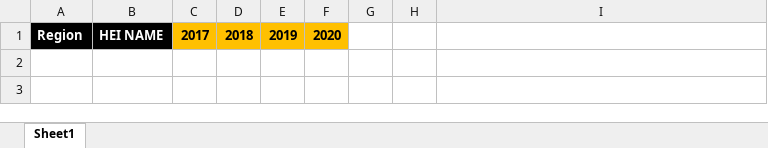
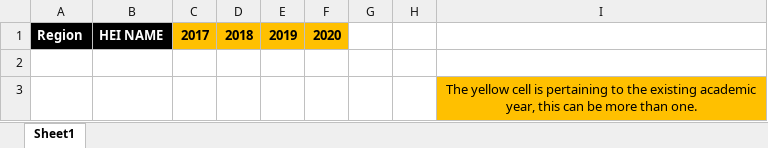
Before and after one commit to MrPartik/convo-analysis, an Excel workbook: public/templates/template_enrollment.xlsx, sheet Sheet1, drawn as a sheet; values as stored, in another font and other column widths than the file's, no borders; the diff names each change by its address in the sheet, - before the commit and + after, or states it on an @@ line.

```diff
--- a/public/templates/template_enrollment.xlsx (sheet Sheet1)
+++ b/public/templates/template_enrollment.xlsx (sheet Sheet1)
+row 2: (empty)
+row 3:  |  |  |  |  |  |  |  | The yellow cell is pertaining to the existing academic year, this can be more than one.
```
Also changed, not shown: public/templates/template_graduate.xlsx, 5 other files.
